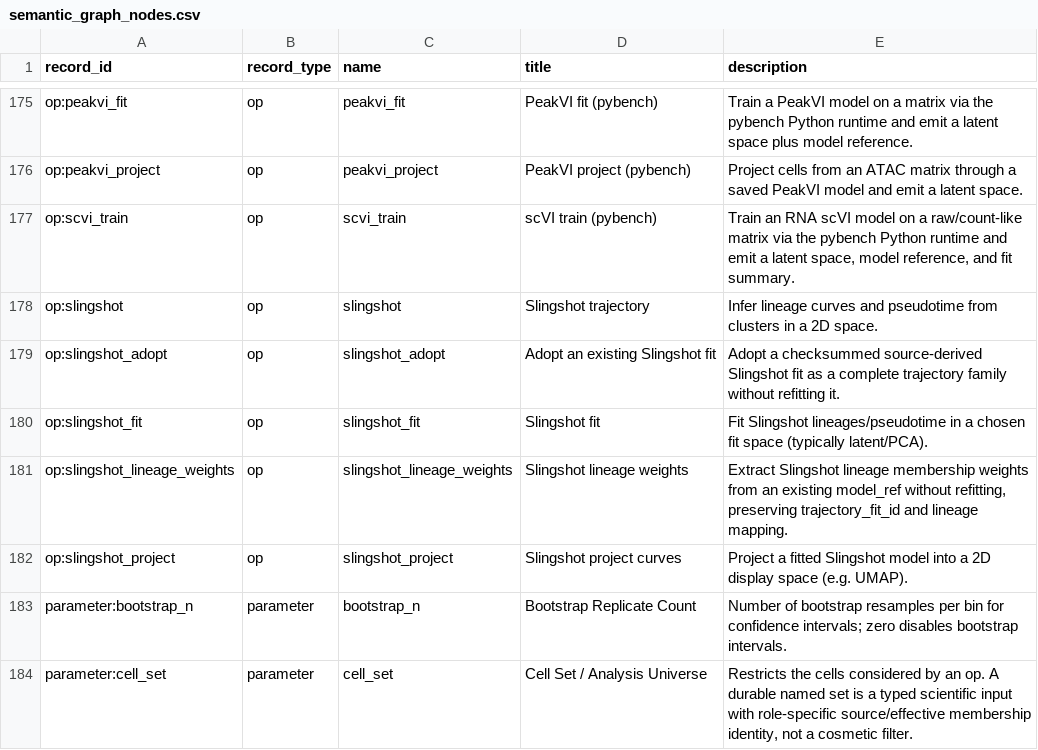
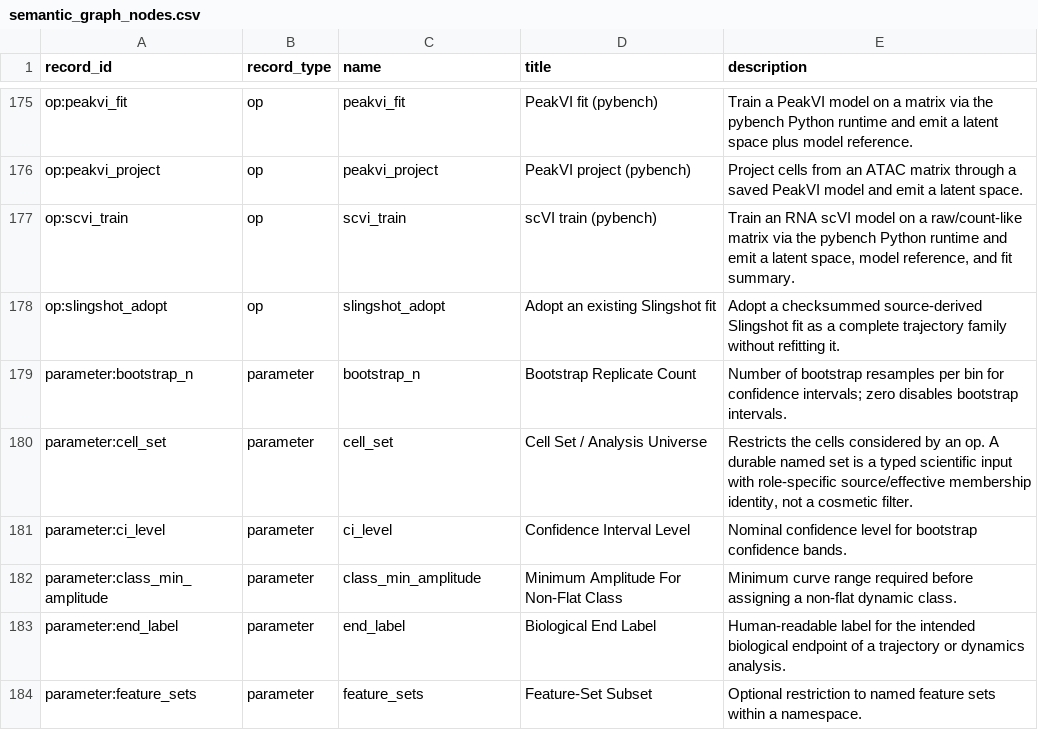
Before and after one commit to Tingvall/scworkbench, a CSV file: docs/semantic_graphs/semantic_graph_nodes.csv, drawn as a sheet; only a part is shown, gaps mark what is left out; the shorter side is filled out with more unchanged rows.

```diff
--- a/docs/semantic_graphs/semantic_graph_nodes.csv
+++ b/docs/semantic_graphs/semantic_graph_nodes.csv
@@ -177,7 +177,3 @@
 "op:scvi_train","op","scvi_train","scVI train (pybench)","Train an RNA scVI model on a raw/count-like matrix via the pybench Python runtime and emit a latent space, model reference, and fit summary."
-"op:slingshot","op","slingshot","Slingshot trajectory","Infer lineage curves and pseudotime from clusters in a 2D space."
 "op:slingshot_adopt","op","slingshot_adopt","Adopt an existing Slingshot fit","Adopt a checksummed source-derived Slingshot fit as a complete trajectory family without refitting it."
-"op:slingshot_fit","op","slingshot_fit","Slingshot fit","Fit Slingshot lineages/pseudotime in a chosen fit space (typically latent/PCA)."
-"op:slingshot_lineage_weights","op","slingshot_lineage_weights","Slingshot lineage weights","Extract Slingshot lineage membership weights from an existing model_ref without refitting, preserving trajectory_fit_id and lineage mapping."
-"op:slingshot_project","op","slingshot_project","Slingshot project curves","Project a fitted Slingshot model into a 2D display space (e.g. UMAP)."
 "parameter:bootstrap_n","parameter","bootstrap_n","Bootstrap Replicate Count","Number of bootstrap resamples per bin for confidence intervals; zero disables bootstrap intervals."
```
Also changed, not shown: docs/semantic_graphs/semantic_graph_edges.csv, 49 other files.
